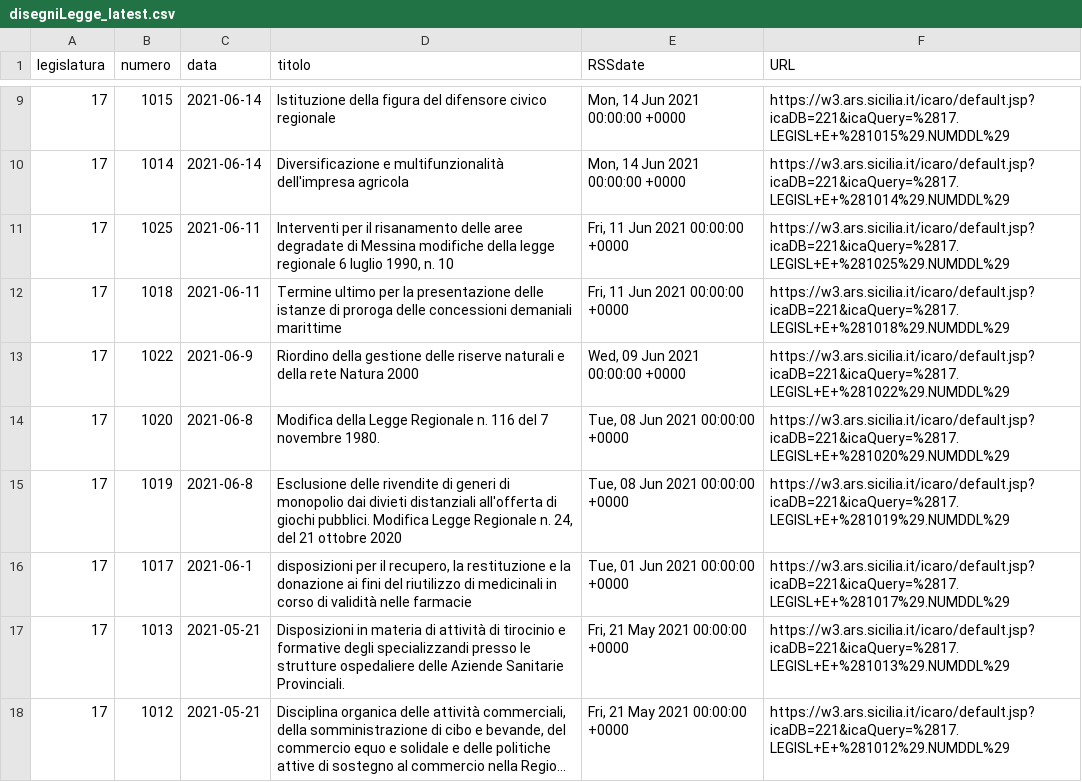
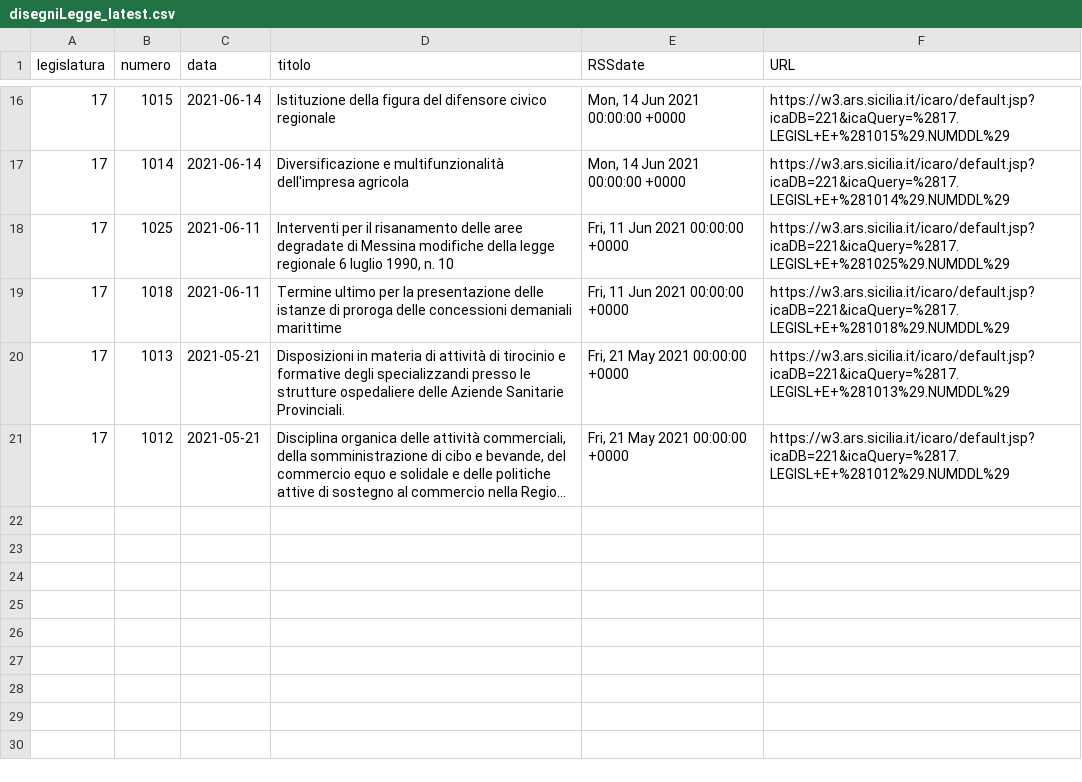
Before and after one commit to opendatasicilia/RSSdisegniLeggeAssembleaRegionaleSiciliana, a CSV file: docs/disegniLegge_latest.csv, drawn as a sheet; only a part is shown, gaps mark what is left out; long unchanged cells end in …; removed rows and columns are numbered as before the commit, all else as after; the diff covers the shown part only; the diff names each change by its address in the sheet, - before the commit and + after, or states it on an @@ line.

```diff
--- a/docs/disegniLegge_latest.csv
+++ b/docs/disegniLegge_latest.csv
-row 13: 17 | 1022 | 2021-06-9 | Riordino della gestione delle riserve naturali e della rete Natura 2000 | Wed, 09 Jun 2021 00:00:00 +0000 | https://w3.ars.sicilia.it/icaro/default.jsp?icaDB=221&icaQuery=%2817.LEGISL+E+%281022%29.NUMDDL%29
-row 14: 17 | 1020 | 2021-06-8 | Modifica della Legge Regionale n. 116 del 7 novembre 1980. | Tue, 08 Jun 2021 00:00:00 +0000 | https://w3.ars.sicilia.it/icaro/default.jsp?icaDB=221&icaQuery=%2817.LEGISL+E+%281020%29.NUMDDL%29
-row 15: 17 | 1019 | 2021-06-8 | Esclusione delle rivendite di generi di monopolio dai divieti distanziali all'offerta di giochi pubblici. Modifica Legge Regionale n. 24, del 21 ottobre 2020 | Tue, 08 Jun 2021 00:00:00 +0000 | https://w3.ars.sicilia.it/icaro/default.jsp?icaDB=221&icaQuery=%2817.LEGISL+E+%281019%29.NUMDDL%29
-row 16: 17 | 1017 | 2021-06-1 | disposizioni per il recupero, la restituzione e la donazione ai fini del riutilizzo di medicinali in corso di validità nelle farmacie | Tue, 01 Jun 2021 00:00:00 +0000 | https://w3.ars.sicilia.it/icaro/default.jsp?icaDB=221&icaQuery=%2817.LEGISL+E+%281017%29.NUMDDL%29
```
Also changed, not shown: 7 added rows and 3 removed rows elsewhere in this file, docs/disegniLegge_storico.csv, 1 other file.
